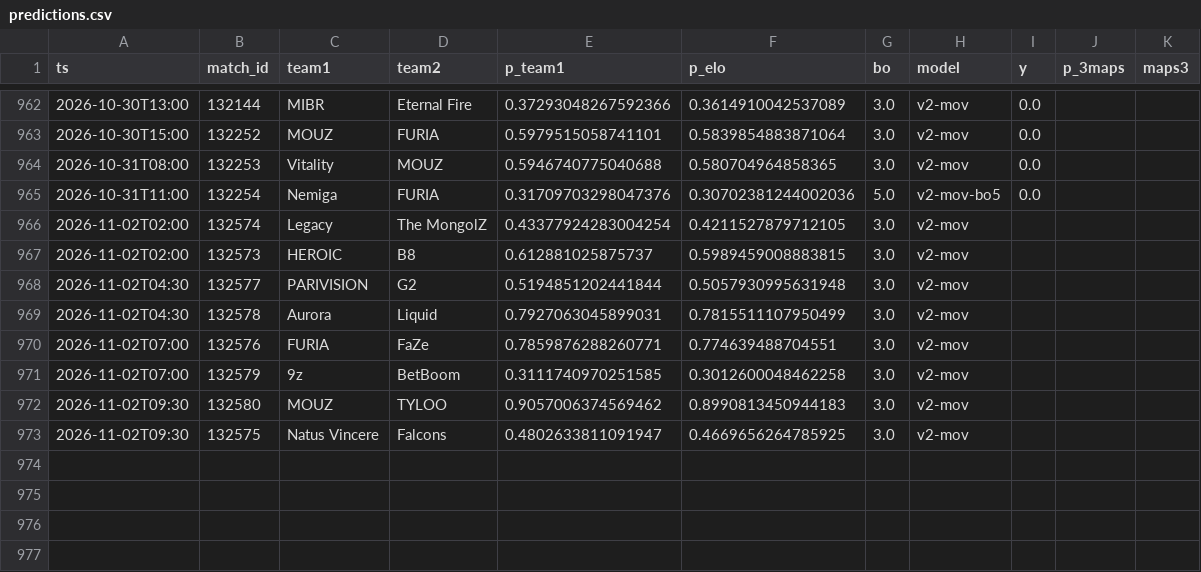
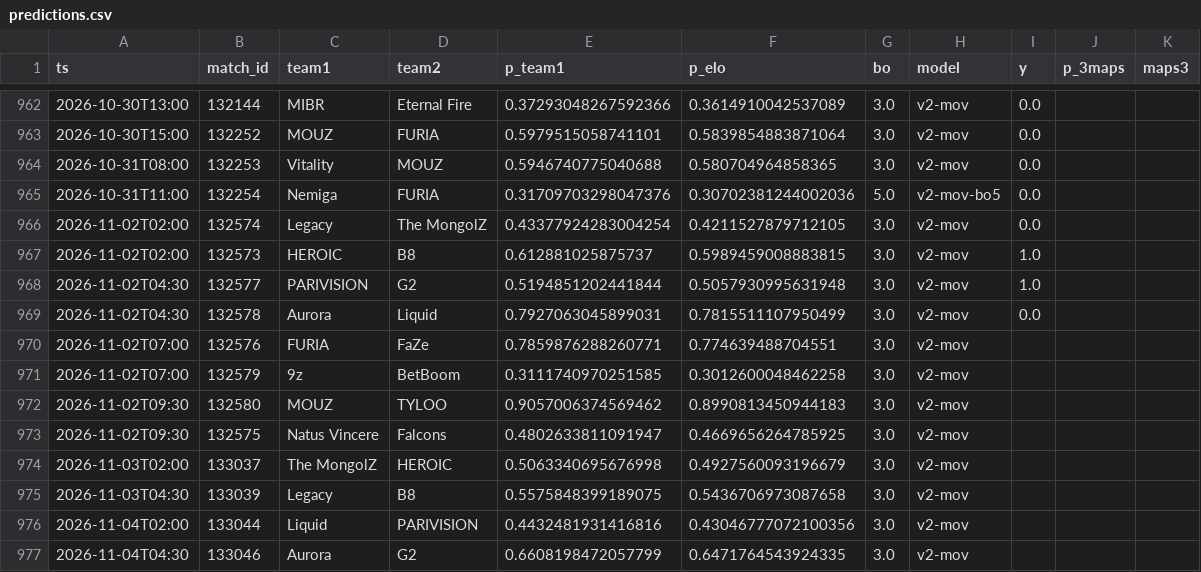
Before and after one commit to azcal/mbm-cs2, a CSV file: logs/predictions.csv, drawn as a sheet; only a part is shown, gaps mark what is left out.

```diff
--- a/logs/predictions.csv
+++ b/logs/predictions.csv
@@ -965,6 +965,6 @@ ts,match_id,team1,team2,p_team1,p_elo,bo,model,y,p_3maps,maps3
 2026-10-31T11:00,132254,Nemiga,FURIA,0.31709703298047376,0.30702381244002036,5.0,v2-mov-bo5,0.0,,
-2026-11-02T02:00,132574,Legacy,The MongolZ,0.43377924283004254,0.4211527879712105,3.0,v2-mov,,,
-2026-11-02T02:00,132573,HEROIC,B8,0.612881025875737,0.5989459008883815,3.0,v2-mov,,,
-2026-11-02T04:30,132577,PARIVISION,G2,0.5194851202441844,0.5057930995631948,3.0,v2-mov,,,
-2026-11-02T04:30,132578,Aurora,Liquid,0.7927063045899031,0.7815511107950499,3.0,v2-mov,,,
+2026-11-02T02:00,132574,Legacy,The MongolZ,0.43377924283004254,0.4211527879712105,3.0,v2-mov,0.0,,
+2026-11-02T02:00,132573,HEROIC,B8,0.612881025875737,0.5989459008883815,3.0,v2-mov,1.0,,
+2026-11-02T04:30,132577,PARIVISION,G2,0.5194851202441844,0.5057930995631948,3.0,v2-mov,1.0,,
+2026-11-02T04:30,132578,Aurora,Liquid,0.7927063045899031,0.7815511107950499,3.0,v2-mov,0.0,,
 2026-11-02T07:00,132576,FURIA,FaZe,0.7859876288260771,0.774639488704551,3.0,v2-mov,,,
@@ -973 +973,5 @@ ts,match_id,team1,team2,p_team1,p_elo,bo,model,y,p_3maps,maps3
 2026-11-02T09:30,132575,Natus Vincere,Falcons,0.4802633811091947,0.4669656264785925,3.0,v2-mov,,,
+2026-11-03T02:00,133037,The MongolZ,HEROIC,0.5063340695676998,0.4927560093196679,3.0,v2-mov,,,
+2026-11-03T04:30,133039,Legacy,B8,0.5575848399189075,0.5436706973087658,3.0,v2-mov,,,
+2026-11-04T02:00,133044,Liquid,PARIVISION,0.4432481931416816,0.43046777072100356,3.0,v2-mov,,,
+2026-11-04T04:30,133046,Aurora,G2,0.6608198472057799,0.6471764543924335,3.0,v2-mov,,,
```
Also changed, not shown: data/matches.csv, logs/graded.csv, 3 other files.
